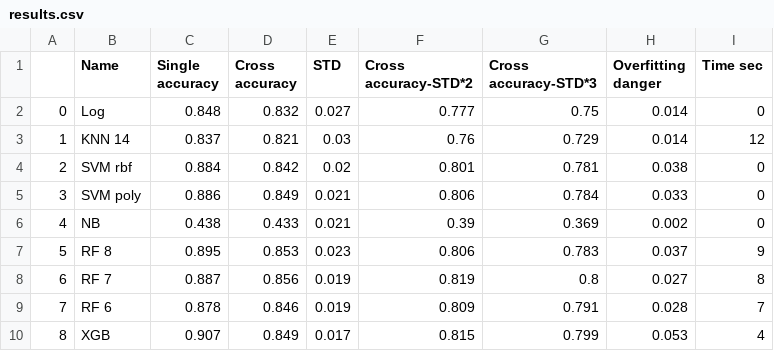
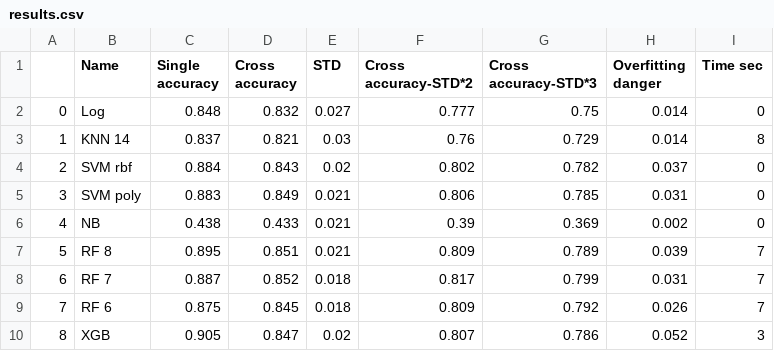
Before and after one commit to yoni2k/ml-kaggle-challenges, a CSV file: titanic/output/results.csv, drawn as a sheet; only a part is shown; the diff covers the shown part only.

```diff
--- a/titanic/output/results.csv
+++ b/titanic/output/results.csv
@@ -2,9 +2,9 @@
 0,Log,0.848,0.832,0.027,0.777,0.75,0.014,0
-1,KNN 14,0.837,0.821,0.03,0.76,0.729,0.014,12
-2,SVM rbf,0.884,0.842,0.02,0.801,0.781,0.038,0
-3,SVM poly,0.886,0.849,0.021,0.806,0.784,0.033,0
+1,KNN 14,0.837,0.821,0.03,0.76,0.729,0.014,8
+2,SVM rbf,0.884,0.843,0.02,0.802,0.782,0.037,0
+3,SVM poly,0.883,0.849,0.021,0.806,0.785,0.031,0
 4,NB,0.438,0.433,0.021,0.39,0.369,0.002,0
-5,RF 8,0.895,0.853,0.023,0.806,0.783,0.037,9
-6,RF 7,0.887,0.856,0.019,0.819,0.8,0.027,8
-7,RF 6,0.878,0.846,0.019,0.809,0.791,0.028,7
-8,XGB,0.907,0.849,0.017,0.815,0.799,0.053,4
+5,RF 8,0.895,0.851,0.021,0.809,0.789,0.039,7
+6,RF 7,0.887,0.852,0.018,0.817,0.799,0.031,7
+7,RF 6,0.875,0.845,0.018,0.809,0.792,0.026,7
+8,XGB,0.905,0.847,0.02,0.807,0.786,0.052,3
```
Also changed, not shown: 34 edited cells elsewhere in this file, titanic/output/classifiers_correlations.csv, titanic/output/feature_correlations.csv, 4 other files.
